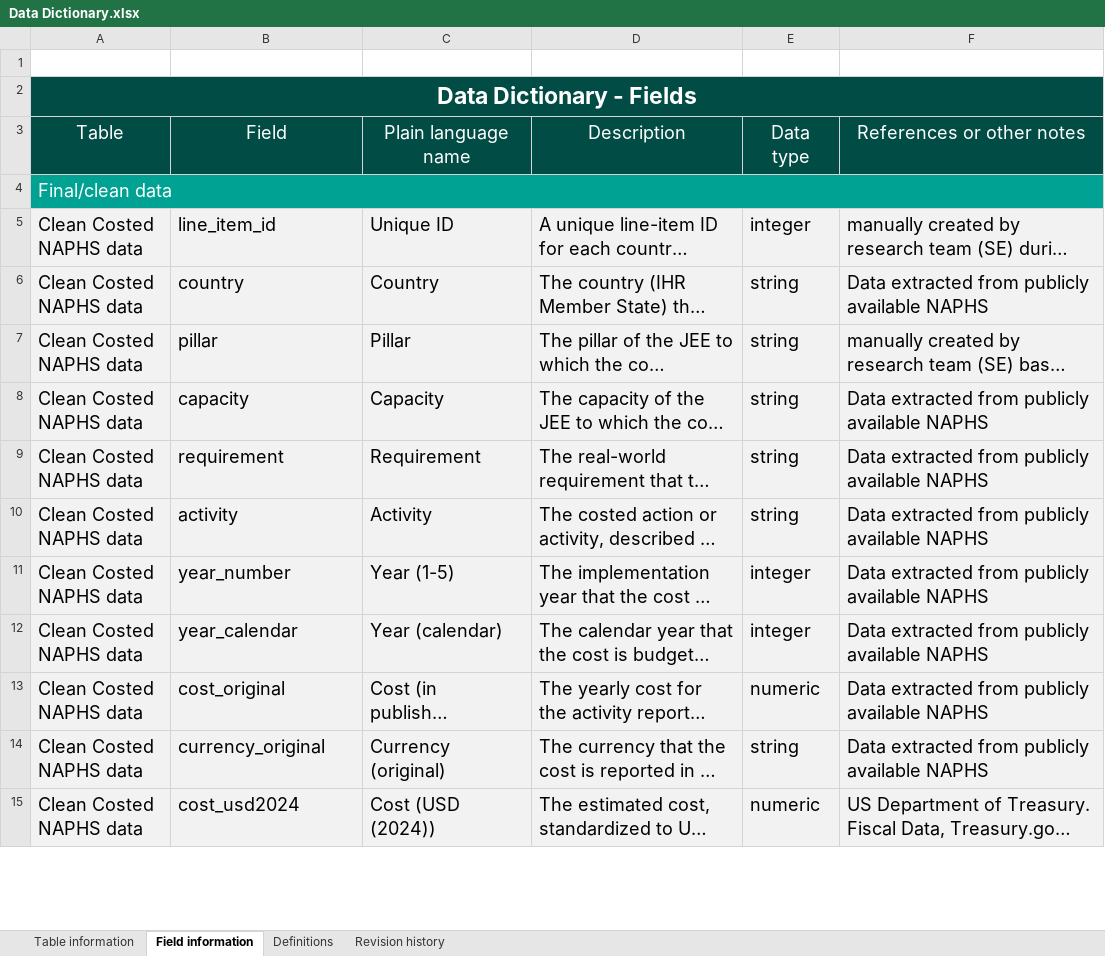
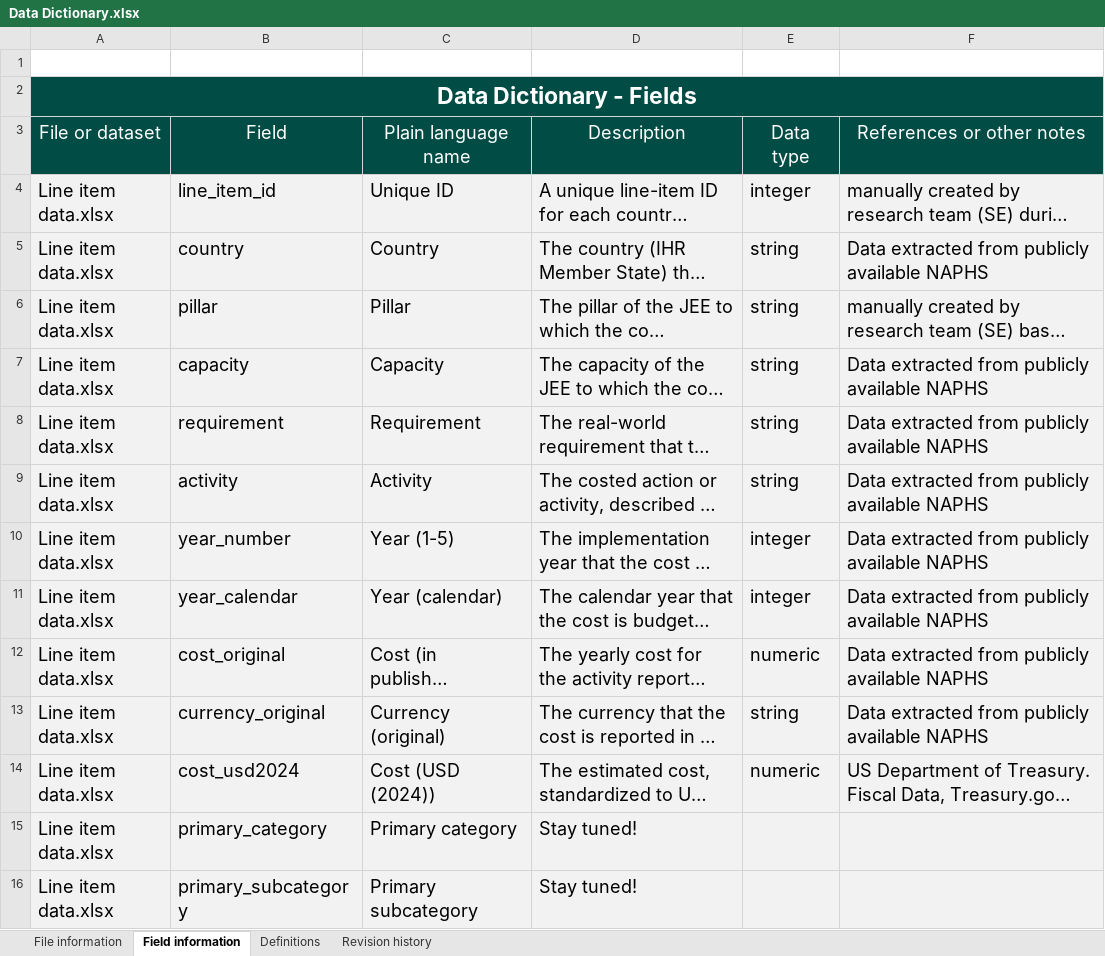
Before and after one commit to cghss/costed-NAPHS, an Excel workbook: data/Data Dictionary.xlsx, sheet Field information, drawn as a sheet; only a part is shown; long unchanged cells end in …; values as stored, in another font and other column widths than the file's, no borders; removed rows and columns are numbered as before the commit, all else as after; the diff covers the shown part only; the diff names each change by its address in the sheet, - before the commit and + after, or states it on an @@ line.

```diff
--- a/data/Data Dictionary.xlsx (sheet Field information)
+++ b/data/Data Dictionary.xlsx (sheet Field information)
-sheet tab: Table information
+sheet tab: File information
-A3: Table
+A3: File or dataset
-row 4: Final/clean data
-A4:A14: Clean Costed NAPHS data
+A4:A14: Line item data.xlsx
+row 15: Line item data.xlsx | primary_category | Primary category | Stay tuned!
+row 16: Line item data.xlsx | primary_subcategory | Primary subcategory | Stay tuned!
```
Also changed, not shown: 18 removed rows and 1 edited cell elsewhere in this sheet, sheet File information, sheet Revision history, sheet Definitions, 16 other files.
